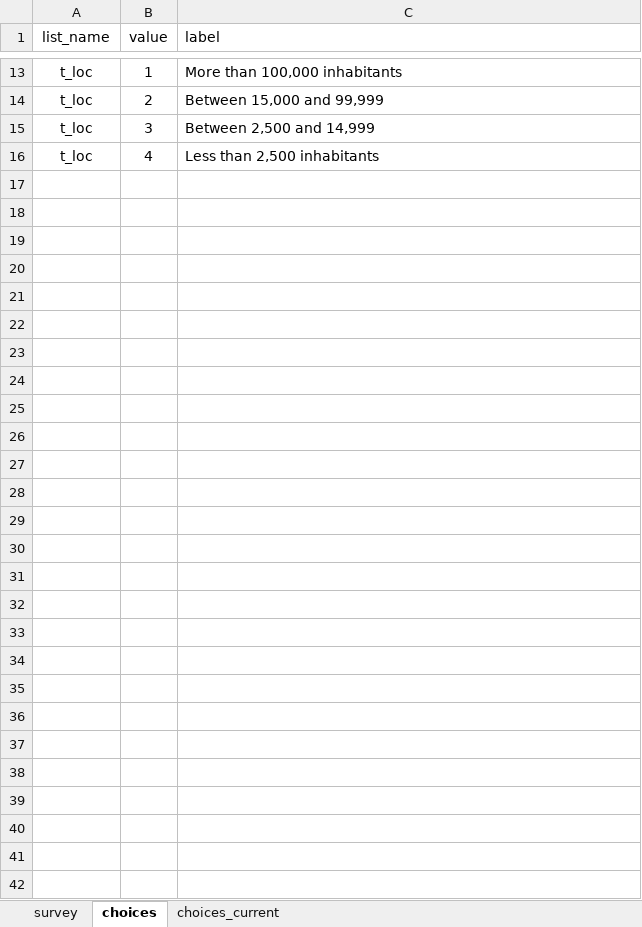
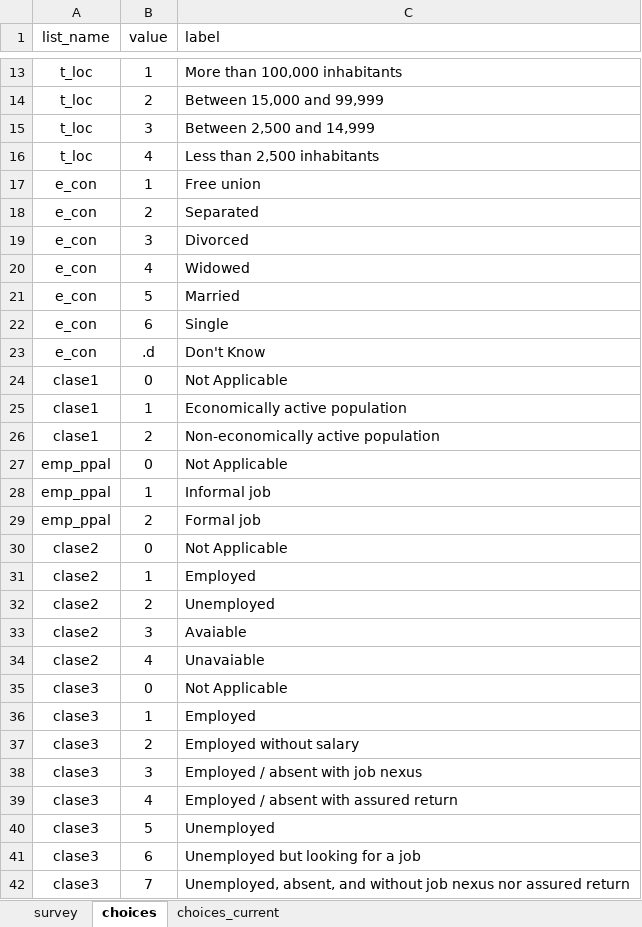
Before and after one commit to ilopezmoreno/Chapter2-PhDthesis, an Excel workbook: iecodebook_chapter2.xlsx, sheet choices, drawn as a sheet; only a part is shown, gaps mark what is left out; values as stored, in another font and other column widths than the file's, no borders; the diff names each change by its address in the sheet, - before the commit and + after, or states it on an @@ line.

```diff
--- a/iecodebook_chapter2.xlsx (sheet choices)
+++ b/iecodebook_chapter2.xlsx (sheet choices)
+row 17: e_con | 1 | Free union
+row 18: e_con | 2 | Separated
+row 19: e_con | 3 | Divorced
+row 20: e_con | 4 | Widowed
+row 21: e_con | 5 | Married
+row 22: e_con | 6 | Single
+row 23: e_con | .d | Don't Know
+row 24: clase1 | 0 | Not Applicable
+row 25: clase1 | 1 | Economically active population
+row 26: clase1 | 2 | Non-economically active population
+row 27: emp_ppal | 0 | Not Applicable
+row 28: emp_ppal | 1 | Informal job
+row 29: emp_ppal | 2 | Formal job
+row 30: clase2 | 0 | Not Applicable
+row 31: clase2 | 1 | Employed
+row 32: clase2 | 2 | Unemployed
+row 33: clase2 | 3 | Avaiable
+row 34: clase2 | 4 | Unavaiable
+row 35: clase3 | 0 | Not Applicable
+row 36: clase3 | 1 | Employed
+row 37: clase3 | 2 | Employed without salary
+row 38: clase3 | 3 | Employed / absent with job nexus
+row 39: clase3 | 4 | Employed / absent with assured return
+row 40: clase3 | 5 | Unemployed
+row 41: clase3 | 6 | Unemployed but looking for a job
+row 42: clase3 | 7 | Unemployed, absent, and without job nexus nor assured return
```
Also changed, not shown: sheet choices_current, sheet survey, 8 other files.
